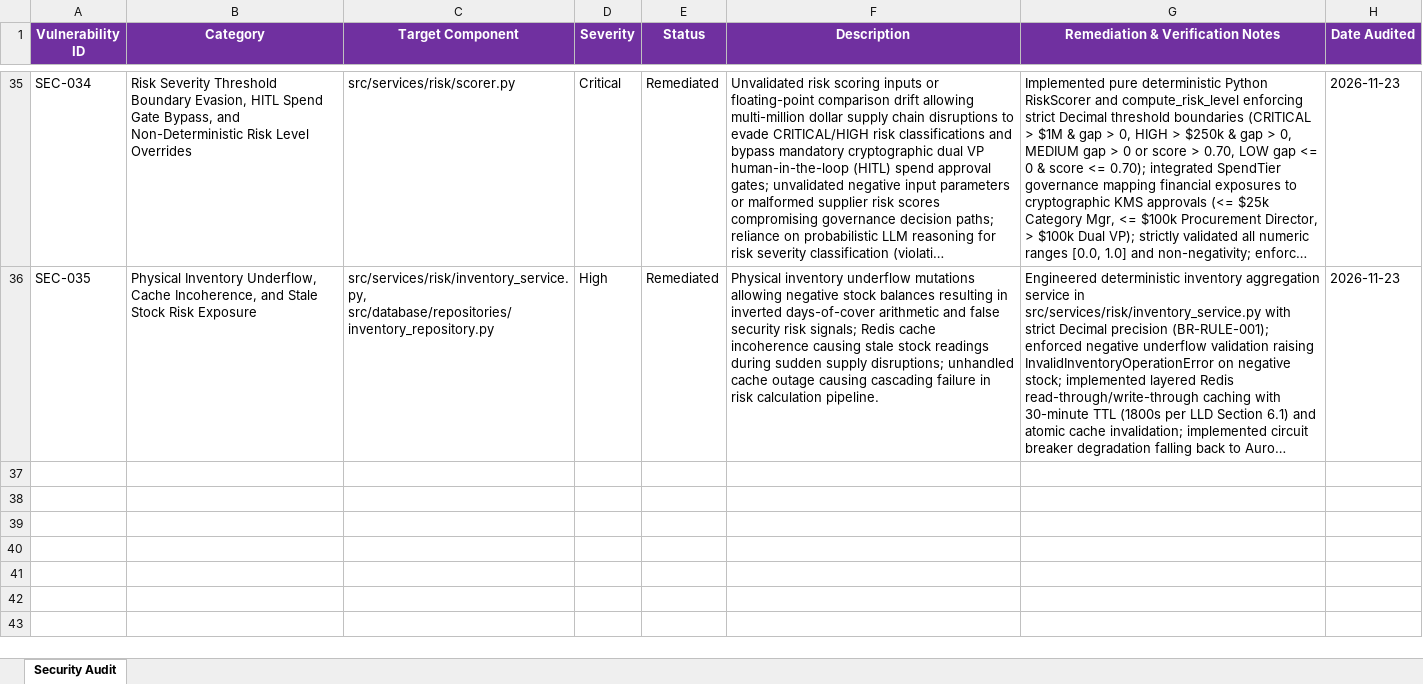
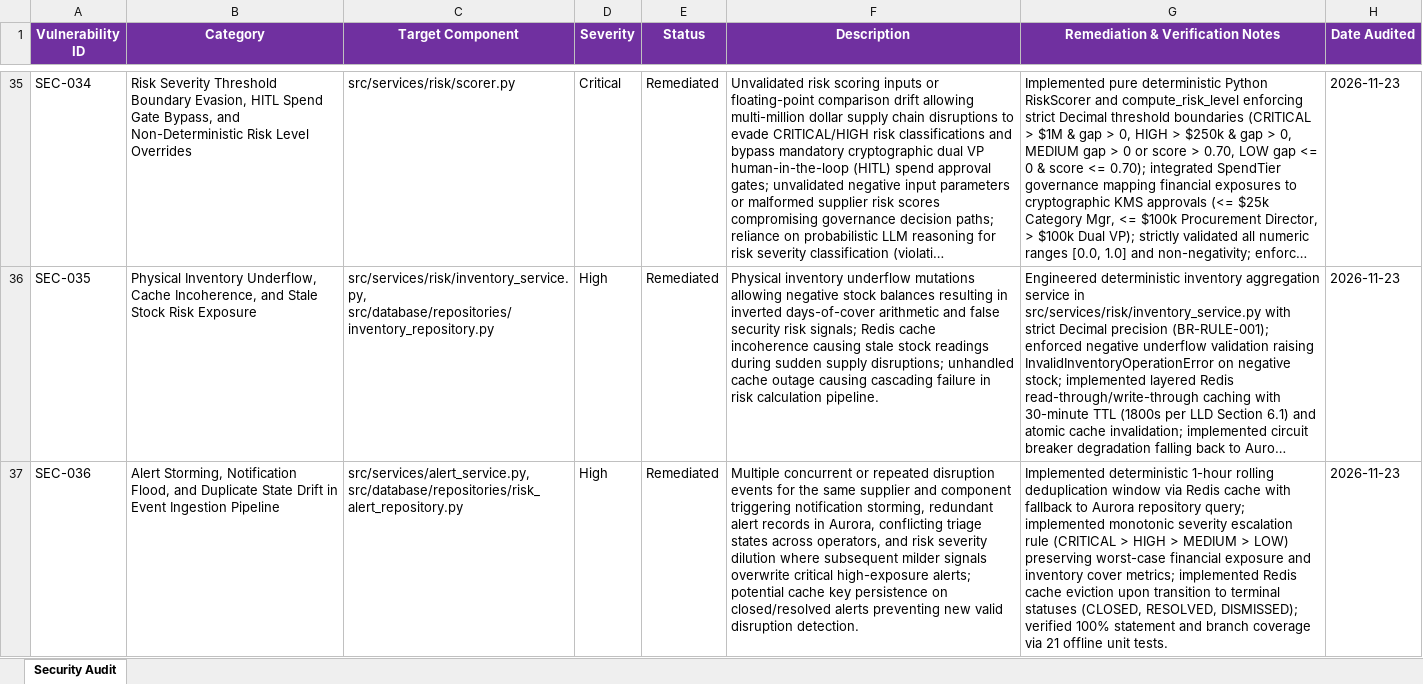
Before and after one commit to lokesh-repaka/apexmotion-supplier-risk-intelligence, an Excel workbook: docs/SECURITY_VULNERABILITIES.xlsx, sheet Security Audit, drawn as a sheet; only a part is shown, gaps mark what is left out; long unchanged cells end in …; values as stored, in another font and other column widths than the file's, no borders; the diff names each change by its address in the sheet, - before the commit and + after, or states it on an @@ line.

Commit message:
feat(risk): alert deduplication and 1-hour rolling window collapsing service (P7-4)
- Implement AlertService in src/services/alert_service.py with deterministic pure Python deduplication logic (BR-RULE-001)
- Implement 1-hour rolling deduplication window collapsing identical (supplier_id, component_sku) disruption events into a single master alert (AlertAction.COLLAPSED)
- Implement monotonic severity escalation (CRITICAL > HIGH > MEDIUM > LOW) and worst-case metric preservation for financial exposure, days of cover, and shortage volume (AlertAction.ESCALATED)
- Implement layered Redis deduplication key lookup (alert:dedup:<supplier_id>:<component_sku>) with sub-millisecond check and graceful Aurora repository fallback on cache outage
- Implement immediate cache eviction upon transitioning alerts to terminal states (CLOSED, RESOLVED, DISMISSED)
- Add find_recent_active_alert helper to RiskAlertRepository with timezone-robust window evaluation
- Export AlertService and domain models in src/services/__init__.py
- Add 21 comprehensive unit tests in tests/unit/test_alert_service.py achieving 100% statement and branch coverage on AlertService
- Update docs/TEST_CASES.xlsx (TC-P7-4-001 to 021), docs/SECURITY_VULNERABILITIES.xlsx (SEC-036), TASKS.md, task_prompt.md, and docs/MEMORY.md

```diff
--- a/docs/SECURITY_VULNERABILITIES.xlsx (sheet Security Audit)
+++ b/docs/SECURITY_VULNERABILITIES.xlsx (sheet Security Audit)
+row 37: SEC-036 | Alert Storming, Notification Flood, and Duplicate State Drift in Event Ingestion Pipeline | src/services/alert_service.py, src/database/repositories/risk_alert_repository.py | High | Remediated | Multiple concurrent or repeated disruption events for the same supplier and component triggering notification storming, redundant alert records in Aurora, conflicting triage states across operators, and risk severity dilution where subsequent milder signals overwrite critical high-exposure alerts; potential cache key persistence on closed/resolved alerts preventing new valid disruption detection. | Implemented deterministic 1-hour rolling deduplication window via Redis cache with fallback to Aurora repository query; implemented monotonic severity escalation rule (CRITICAL > HIGH > MEDIUM > LOW) preserving worst-case financial exposure and inventory cover metrics; implemented Redis cache eviction upon transition to terminal statuses (CLOSED, RESOLVED, DISMISSED); verified 100% statement and branch coverage via 21 offline unit tests. | 2026-11-23
```
Also changed, not shown: docs/TEST_CASES.xlsx, 7 other files.
